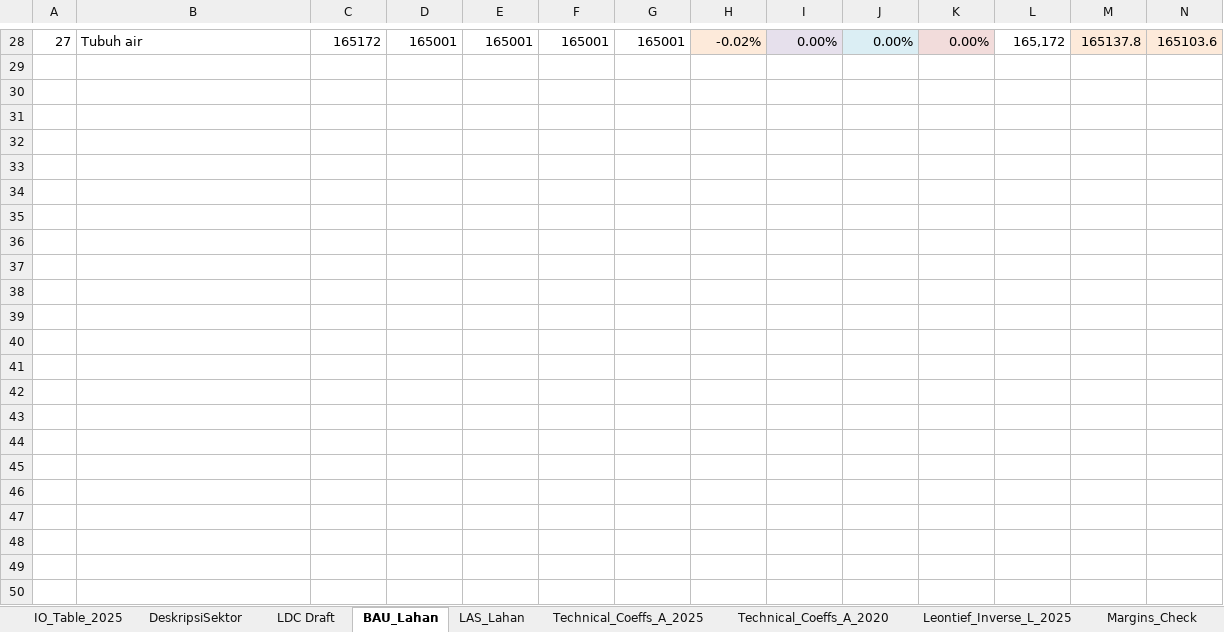
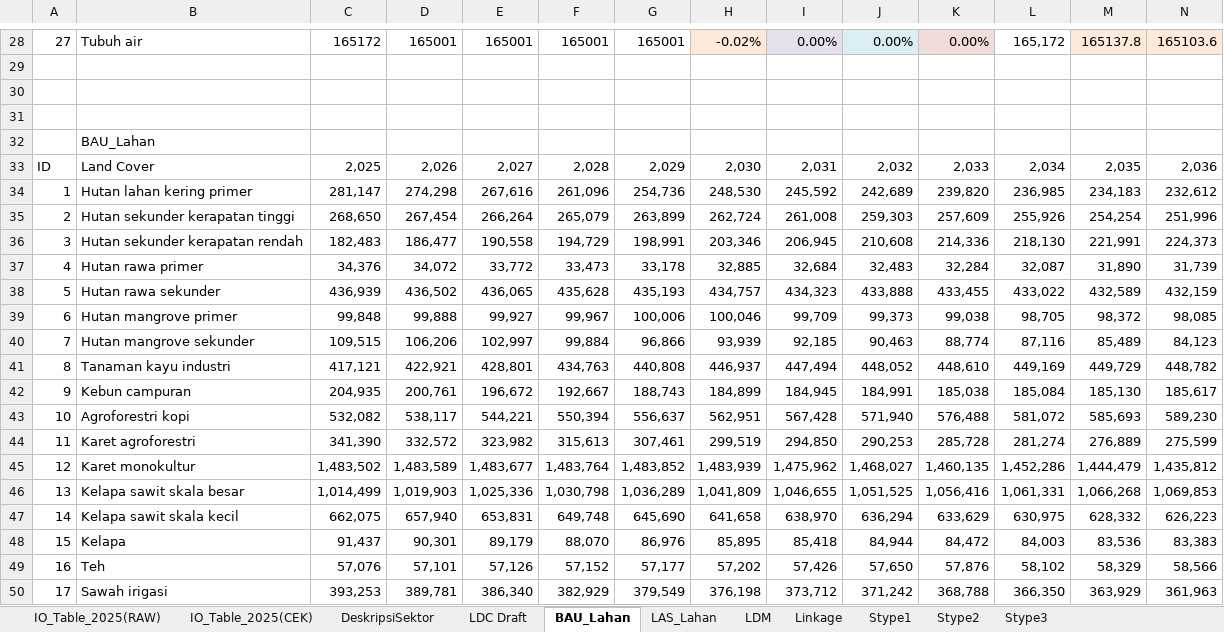
Before and after one commit to dewikiswani/Regional-Economy-GGP-Sumsel-2026, an Excel workbook: Data input - RegEco - L4L - Sumsel - 2026.xlsx, sheet BAU_Lahan, drawn as a sheet; only a part is shown, gaps mark what is left out; values as stored, in another font and other column widths than the file's, no borders; rows hold the shown columns only; the diff covers the shown part only; the diff names each change by its address in the sheet, - before the commit and + after, or states it on an @@ line.

```diff
--- a/Data input - RegEco - L4L - Sumsel - 2026.xlsx (sheet BAU_Lahan)
+++ b/Data input - RegEco - L4L - Sumsel - 2026.xlsx (sheet BAU_Lahan)
-sheet tab: IO_Table_2025
+sheet tab: IO_Table_2025(RAW)
+sheet tab: IO_Table_2025(CEK)
+sheet tab: LDM
+sheet tab: Linkage
+sheet tab: Stype1
+sheet tab: Stype2
+sheet tab: Stype3
+row 31: (empty)
+row 32:  | BAU_Lahan
+row 33: ID | Land Cover | 2,025 | 2,026 | 2,027 | 2,028 | 2,029 | 2,030 | 2,031 | 2,032 | 2,033 | 2,034 | 2,035 | 2,036
+row 34: 1 | Hutan lahan kering primer | 281,147 | 274,298 | 267,616 | 261,096 | 254,736 | 248,530 | 245,592 | 242,689 | 239,820 | 236,985 | 234,183 | 232,612
+row 35: 2 | Hutan sekunder kerapatan tinggi | 268,650 | 267,454 | 266,264 | 265,079 | 263,899 | 262,724 | 261,008 | 259,303 | 257,609 | 255,926 | 254,254 | 251,996
+row 36: 3 | Hutan sekunder kerapatan rendah | 182,483 | 186,477 | 190,558 | 194,729 | 198,991 | 203,346 | 206,945 | 210,608 | 214,336 | 218,130 | 221,991 | 224,373
+row 37: 4 | Hutan rawa primer | 34,376 | 34,072 | 33,772 | 33,473 | 33,178 | 32,885 | 32,684 | 32,483 | 32,284 | 32,087 | 31,890 | 31,739
+row 38: 5 | Hutan rawa sekunder | 436,939 | 436,502 | 436,065 | 435,628 | 435,193 | 434,757 | 434,323 | 433,888 | 433,455 | 433,022 | 432,589 | 432,159
+row 39: 6 | Hutan mangrove primer | 99,848 | 99,888 | 99,927 | 99,967 | 100,006 | 100,046 | 99,709 | 99,373 | 99,038 | 98,705 | 98,372 | 98,085
+row 40: 7 | Hutan mangrove sekunder | 109,515 | 106,206 | 102,997 | 99,884 | 96,866 | 93,939 | 92,185 | 90,463 | 88,774 | 87,116 | 85,489 | 84,123
+row 41: 8 | Tanaman kayu industri | 417,121 | 422,921 | 428,801 | 434,763 | 440,808 | 446,937 | 447,494 | 448,052 | 448,610 | 449,169 | 449,729 | 448,782
+row 42: 9 | Kebun campuran | 204,935 | 200,761 | 196,672 | 192,667 | 188,743 | 184,899 | 184,945 | 184,991 | 185,038 | 185,084 | 185,130 | 185,617
+row 43: 10 | Agroforestri kopi | 532,082 | 538,117 | 544,221 | 550,394 | 556,637 | 562,951 | 567,428 | 571,940 | 576,488 | 581,072 | 585,693 | 589,230
+row 44: 11 | Karet agroforestri | 341,390 | 332,572 | 323,982 | 315,613 | 307,461 | 299,519 | 294,850 | 290,253 | 285,728 | 281,274 | 276,889 | 275,599
+row 45: 12 | Karet monokultur | 1,483,502 | 1,483,589 | 1,483,677 | 1,483,764 | 1,483,852 | 1,483,939 | 1,475,962 | 1,468,027 | 1,460,135 | 1,452,286 | 1,444,479 | 1,435,812
+row 46: 13 | Kelapa sawit skala besar | 1,014,499 | 1,019,903 | 1,025,336 | 1,030,798 | 1,036,289 | 1,041,809 | 1,046,655 | 1,051,525 | 1,056,416 | 1,061,331 | 1,066,268 | 1,069,853
+row 47: 14 | Kelapa sawit skala kecil | 662,075 | 657,940 | 653,831 | 649,748 | 645,690 | 641,658 | 638,970 | 636,294 | 633,629 | 630,975 | 628,332 | 626,223
+row 48: 15 | Kelapa | 91,437 | 90,301 | 89,179 | 88,070 | 86,976 | 85,895 | 85,418 | 84,944 | 84,472 | 84,003 | 83,536 | 83,383
+row 49: 16 | Teh | 57,076 | 57,101 | 57,126 | 57,152 | 57,177 | 57,202 | 57,426 | 57,650 | 57,876 | 58,102 | 58,329 | 58,566
+row 50: 17 | Sawah irigasi | 393,253 | 389,781 | 386,340 | 382,929 | 379,549 | 376,198 | 373,712 | 371,242 | 368,788 | 366,350 | 363,929 | 361,963
```
Also changed, not shown: 10 added rows elsewhere in this sheet, sheet LAS_Lahan, sheet DeskripsiSektor, sheet Balance_Check, 7 other files.
